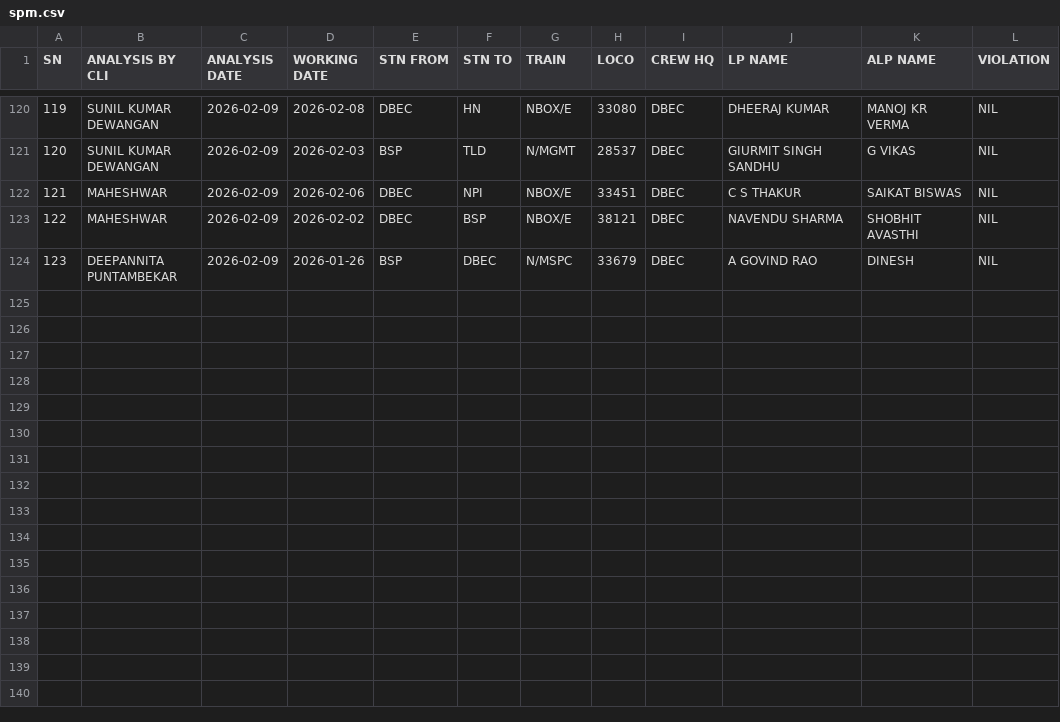
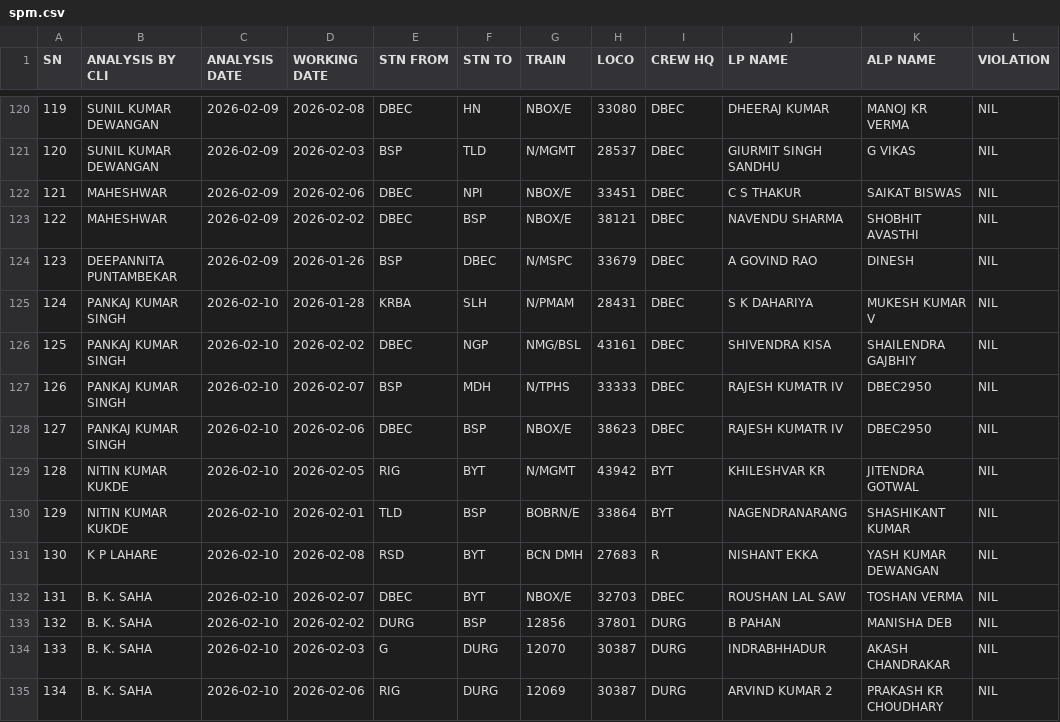
Before and after one commit to mlachhwani/cli-teloc-bmy-dashboard, a CSV file: data/2026-02/spm.csv, drawn as a sheet; only a part is shown, gaps mark what is left out; the diff names each change by its address in the sheet, - before the commit and + after, or states it on an @@ line.

```diff
--- a/data/2026-02/spm.csv
+++ b/data/2026-02/spm.csv
+row 125: 124 | PANKAJ KUMAR SINGH | 2026-02-10 | 2026-01-28 | KRBA | SLH | N/PMAM | 28431 | DBEC | S K DAHARIYA | MUKESH KUMAR V | NIL
+row 126: 125 | PANKAJ KUMAR SINGH | 2026-02-10 | 2026-02-02 | DBEC | NGP | NMG/BSL | 43161 | DBEC | SHIVENDRA KISA | SHAILENDRA GAJBHIY | NIL
+row 127: 126 | PANKAJ KUMAR SINGH | 2026-02-10 | 2026-02-07 | BSP | MDH | N/TPHS | 33333 | DBEC | RAJESH KUMATR IV | DBEC2950 | NIL
+row 128: 127 | PANKAJ KUMAR SINGH | 2026-02-10 | 2026-02-06 | DBEC | BSP | NBOX/E | 38623 | DBEC | RAJESH KUMATR IV | DBEC2950 | NIL
+row 129: 128 | NITIN KUMAR KUKDE | 2026-02-10 | 2026-02-05 | RIG | BYT | N/MGMT | 43942 | BYT | KHILESHVAR KR | JITENDRA GOTWAL | NIL
+row 130: 129 | NITIN KUMAR KUKDE | 2026-02-10 | 2026-02-01 | TLD | BSP | BOBRN/E | 33864 | BYT | NAGENDRANARANG | SHASHIKANT KUMAR | NIL
+row 131: 130 | K P LAHARE | 2026-02-10 | 2026-02-08 | RSD | BYT | BCN DMH | 27683 | R | NISHANT EKKA | YASH KUMAR DEWANGAN | NIL
+row 132: 131 | B. K. SAHA | 2026-02-10 | 2026-02-07 | DBEC | BYT | NBOX/E | 32703 | DBEC | ROUSHAN LAL SAW | TOSHAN VERMA | NIL
+row 133: 132 | B. K. SAHA | 2026-02-10 | 2026-02-02 | DURG | BSP | 12856 | 37801 | DURG | B PAHAN | MANISHA DEB | NIL
+row 134: 133 | B. K. SAHA | 2026-02-10 | 2026-02-03 | G | DURG | 12070 | 30387 | DURG | INDRABHHADUR | AKASH CHANDRAKAR | NIL
+row 135: 134 | B. K. SAHA | 2026-02-10 | 2026-02-06 | RIG | DURG | 12069 | 30387 | DURG | ARVIND KUMAR 2 | PRAKASH KR CHOUDHARY | NIL
```
Also changed, not shown: data/2026-02/bulk_analysis.csv, data/2026-02/bulk_violation_details.csv, 1 other file.
